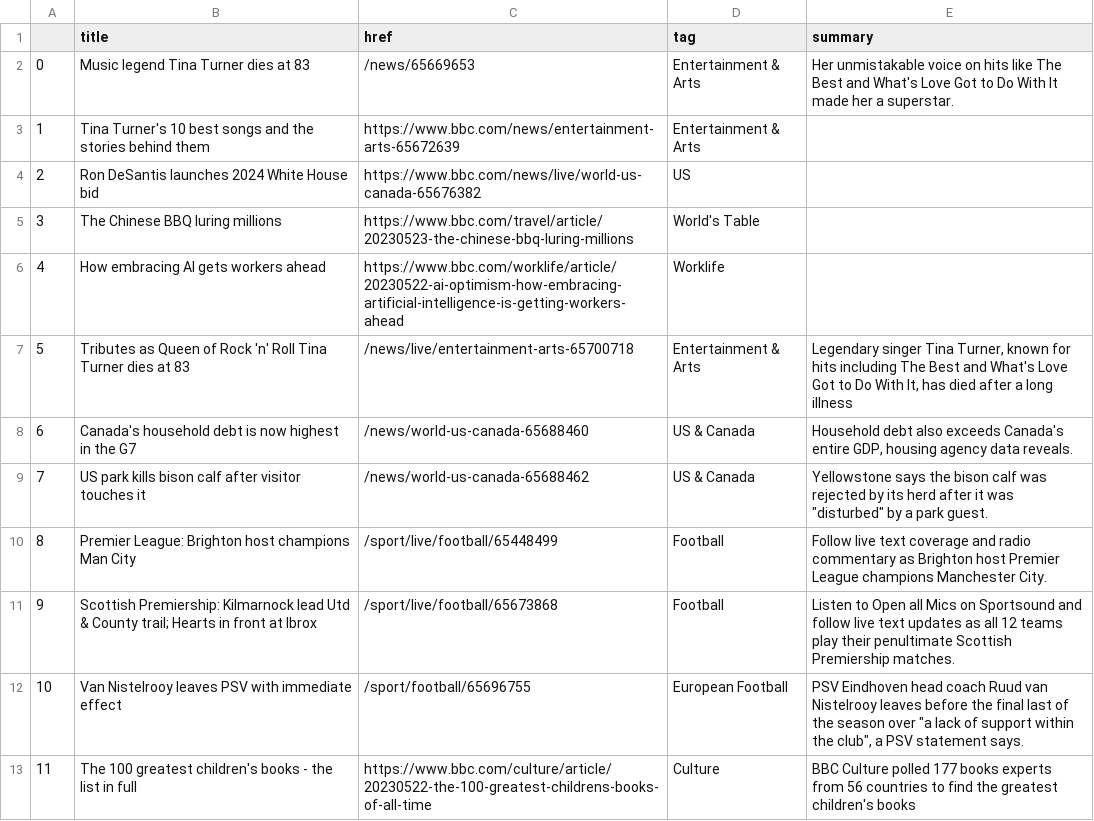
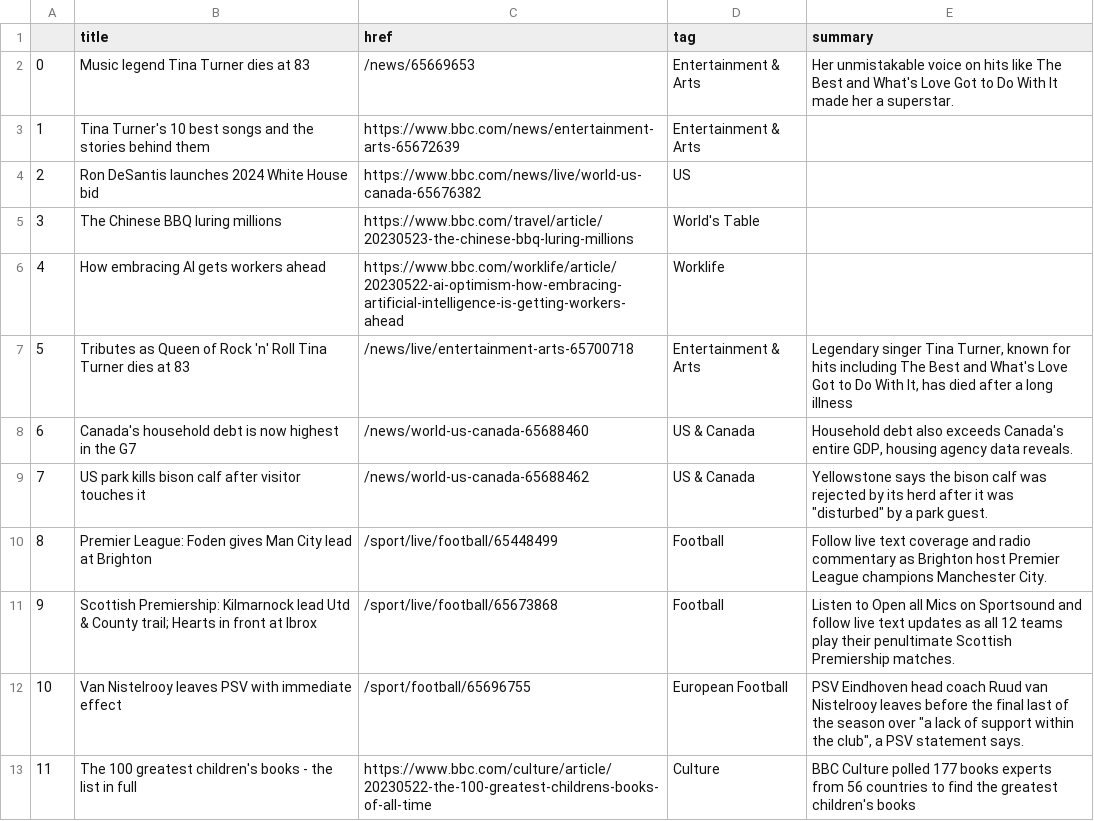
Before and after one commit to anastasiajourno/Automatic-scraper, a CSV file: bbc-headlines.csv, drawn as a sheet; only a part is shown.

```diff
--- a/bbc-headlines.csv
+++ b/bbc-headlines.csv
@@ -9,3 +9,3 @@
 7,US park kills bison calf after visitor touches it,/news/world-us-canada-65688462,US & Canada,"Yellowstone says the bison calf was rejected by its herd after it was ""disturbed"" by a park guest."
-8,Premier League: Brighton host champions Man City,/sport/live/football/65448499,Football,Follow live text coverage and radio commentary as Brighton host Premier League champions Manchester City.
+8,Premier League: Foden gives Man City lead at Brighton,/sport/live/football/65448499,Football,Follow live text coverage and radio commentary as Brighton host Premier League champions Manchester City.
 9,Scottish Premiership: Kilmarnock lead Utd & County trail; Hearts in front at Ibrox,/sport/live/football/65673868,Football,Listen to Open all Mics on Sportsound and follow live text updates as all 12 teams play their penultimate Scottish Premiership matches.
```
